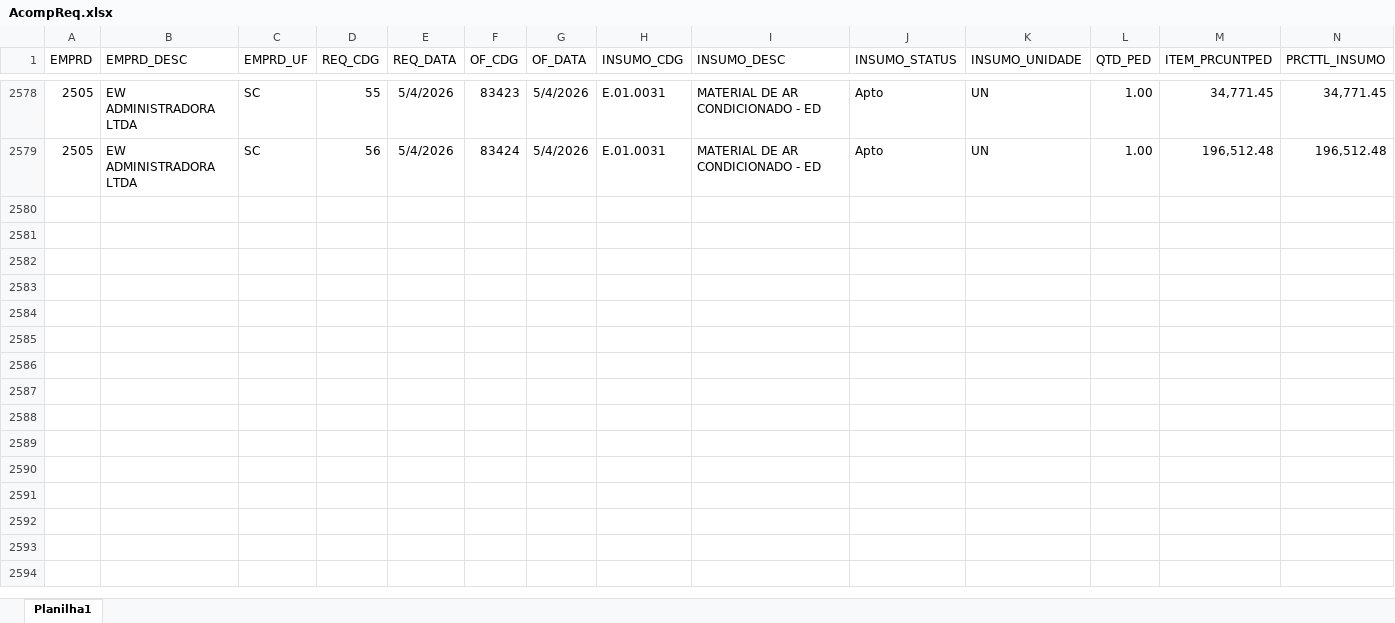
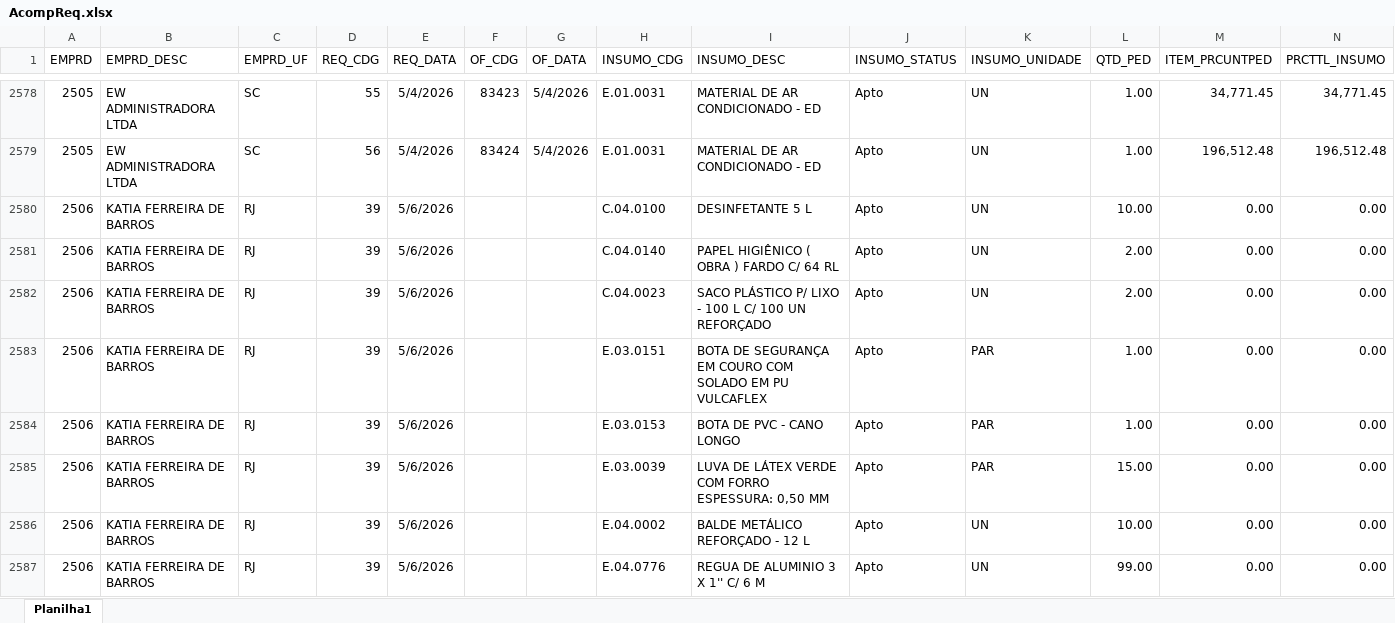
Before and after one commit to Mgiglio98/acompanhamento-requisicoes, an Excel workbook: AcompReq.xlsx, sheet Planilha1, drawn as a sheet; only a part is shown, gaps mark what is left out; values as stored, in another font and other column widths than the file's, no borders; rows hold the shown columns only; the diff covers the shown part only; the diff names each change by its address in the sheet, - before the commit and + after, or states it on an @@ line.

```diff
--- a/AcompReq.xlsx (sheet Planilha1)
+++ b/AcompReq.xlsx (sheet Planilha1)
+row 2580: 2506 | KATIA FERREIRA DE BARROS | RJ | 39 | 5/6/2026 |  |  | C.04.0100 | DESINFETANTE 5 L | Apto | UN | 10.00 | 0.00 | 0.00
+row 2581: 2506 | KATIA FERREIRA DE BARROS | RJ | 39 | 5/6/2026 |  |  | C.04.0140 | PAPEL HIGIÊNICO ( OBRA ) FARDO C/ 64 RL | Apto | UN | 2.00 | 0.00 | 0.00
+row 2582: 2506 | KATIA FERREIRA DE BARROS | RJ | 39 | 5/6/2026 |  |  | C.04.0023 | SACO PLÁSTICO P/ LIXO - 100 L C/ 100 UN REFORÇADO | Apto | UN | 2.00 | 0.00 | 0.00
+row 2583: 2506 | KATIA FERREIRA DE BARROS | RJ | 39 | 5/6/2026 |  |  | E.03.0151 | BOTA DE SEGURANÇA EM COURO COM SOLADO EM PU VULCAFLEX | Apto | PAR | 1.00 | 0.00 | 0.00
+row 2584: 2506 | KATIA FERREIRA DE BARROS | RJ | 39 | 5/6/2026 |  |  | E.03.0153 | BOTA DE PVC - CANO LONGO | Apto | PAR | 1.00 | 0.00 | 0.00
+row 2585: 2506 | KATIA FERREIRA DE BARROS | RJ | 39 | 5/6/2026 |  |  | E.03.0039 | LUVA DE LÁTEX VERDE COM FORRO ESPESSURA: 0,50 MM | Apto | PAR | 15.00 | 0.00 | 0.00
+row 2586: 2506 | KATIA FERREIRA DE BARROS | RJ | 39 | 5/6/2026 |  |  | E.04.0002 | BALDE METÁLICO REFORÇADO - 12 L | Apto | UN | 10.00 | 0.00 | 0.00
+row 2587: 2506 | KATIA FERREIRA DE BARROS | RJ | 39 | 5/6/2026 |  |  | E.04.0776 | REGUA DE ALUMINIO 3 X 1'' C/ 6 M | Apto | UN | 99.00 | 0.00 | 0.00
```
Also changed, not shown: 7 added rows and 3 edited cells elsewhere in this sheet, Relat_OF.xlsx.
